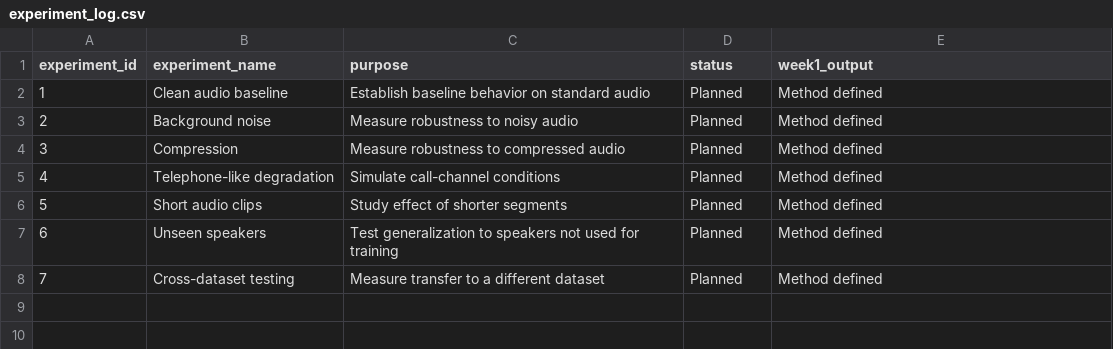
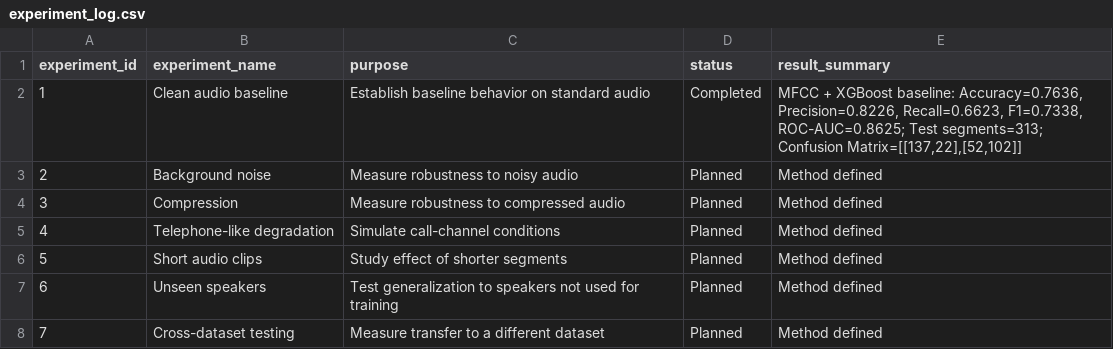
Before and after one commit to Dhruvin-04/Deepfake-Voice-Detection-for-Phone-Call-Scams, a CSV file: experiments/experiment_log.csv, drawn as a sheet.

Commit message:
Build first MFCC XGBoost detector

```diff
--- a/experiments/experiment_log.csv
+++ b/experiments/experiment_log.csv
@@ -1,3 +1,3 @@
-experiment_id,experiment_name,purpose,status,week1_output
-1,Clean audio baseline,Establish baseline behavior on standard audio,Planned,Method defined
+experiment_id,experiment_name,purpose,status,result_summary
+1,Clean audio baseline,Establish baseline behavior on standard audio,Completed,"MFCC + XGBoost baseline: Accuracy=0.7636, Precision=0.8226, Recall=0.6623, F1=0.7338, ROC-AUC=0.8625; Test segments=313; Confusion Matrix=[[137,22],[52,102]]"
 2,Background noise,Measure robustness to noisy audio,Planned,Method defined
```
Also changed, not shown: 15 other files.
